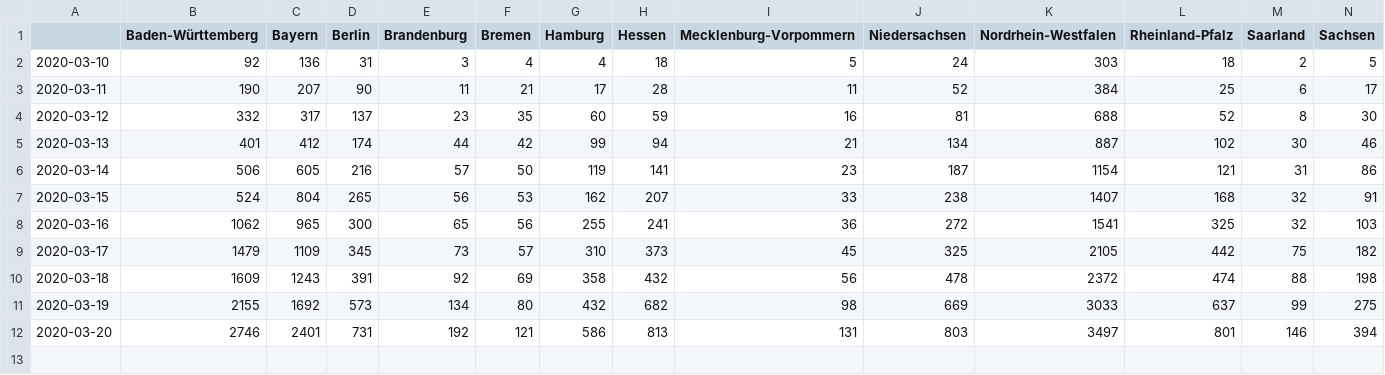
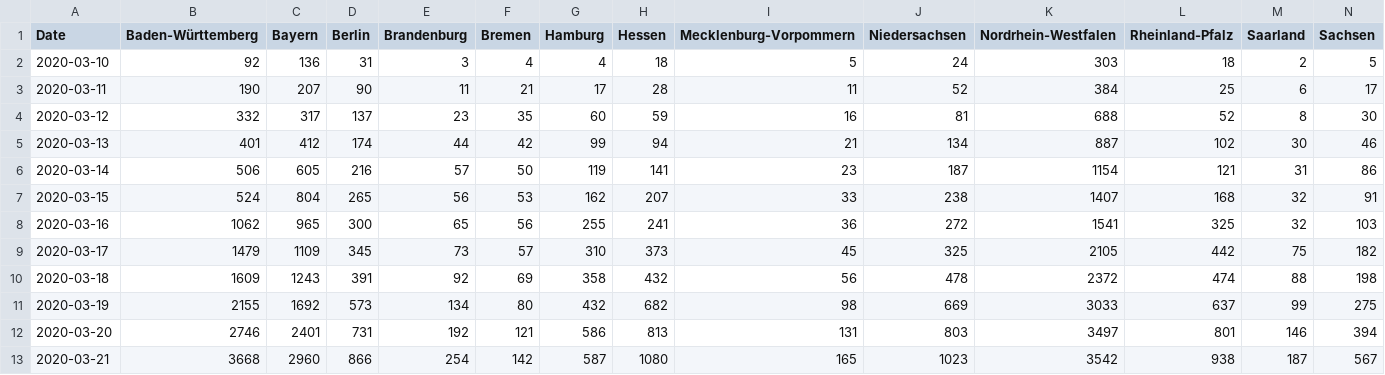
Before and after one commit to felixpatzelt/covid-19, a CSV file: rki_electronic.csv, drawn as a sheet; only a part is shown; rows hold the shown columns only; the diff names each change by its address in the sheet, - before the commit and + after, or states it on an @@ line.

Commit message:
feat: 2020-03-21 update for Germany

```diff
--- a/rki_electronic.csv
+++ b/rki_electronic.csv
-A1: (empty)
+A1: Date
+row 13: 2020-03-21 | 3668 | 2960 | 866 | 254 | 142 | 587 | 1080 | 165 | 1023 | 3542 | 938 | 187 | 567
```
